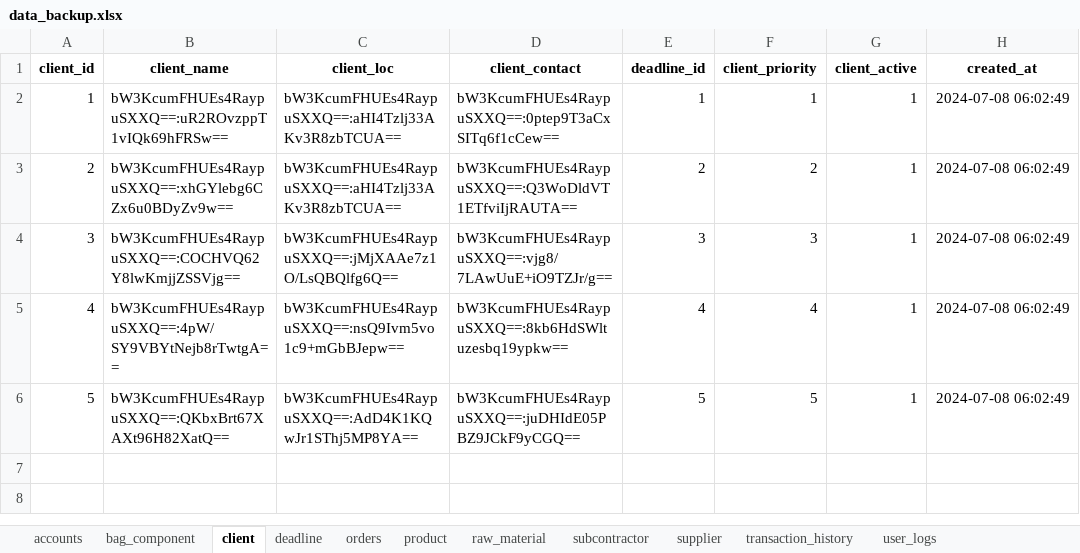
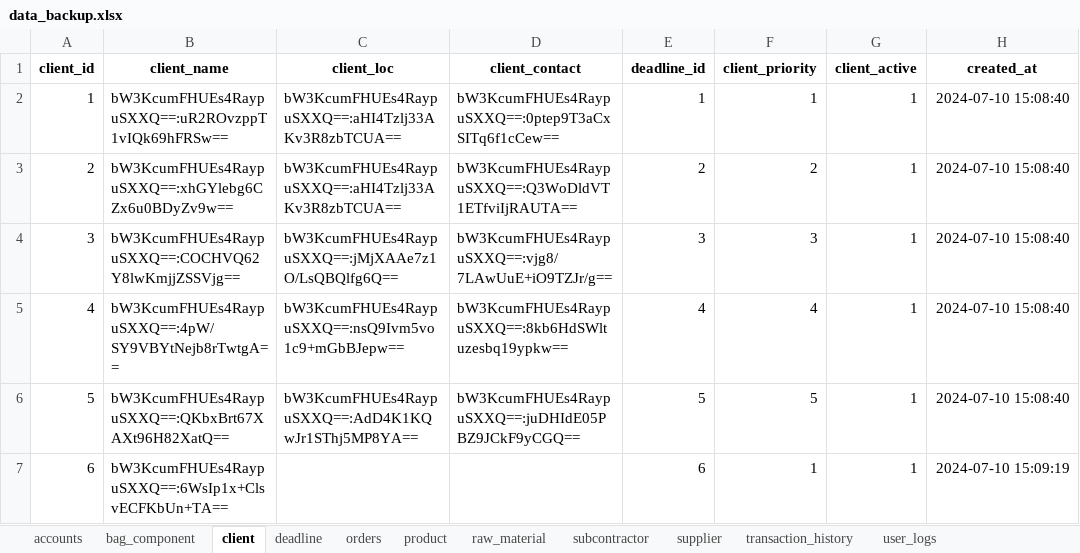
Before and after one commit to yaJ17/SoftwareEngineering2, an Excel workbook: Backup/Manual/data_backup.xlsx, sheet client, drawn as a sheet; values as stored, in another font and other column widths than the file's, no borders; the diff names each change by its address in the sheet, - before the commit and + after, or states it on an @@ line.

```diff
--- a/Backup/Manual/data_backup.xlsx (sheet client)
+++ b/Backup/Manual/data_backup.xlsx (sheet client)
-H2:H6 (created_at): 2024-07-08 06:02:49
+H2:H6 (created_at): 2024-07-10 15:08:40
+row 7: 6 | bW3KcumFHUEs4RaypuSXXQ==:6WsIp1x+ClsvECFKbUn+TA== |  |  | 6 | 1 | 1 | 2024-07-10 15:09:19
```
Also changed, not shown: sheet user_logs, sheet transaction_history, sheet orders, sheet deadline, sheet accounts, sheet supplier, 4 more sheets, 20 other files.
